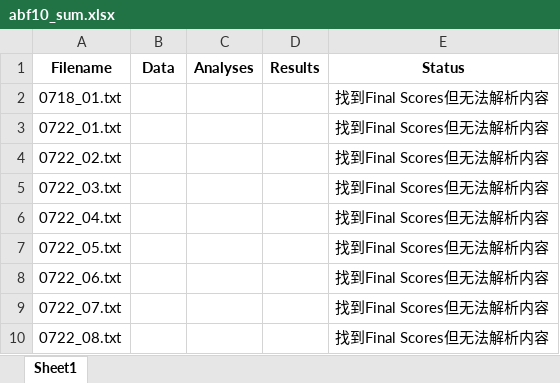
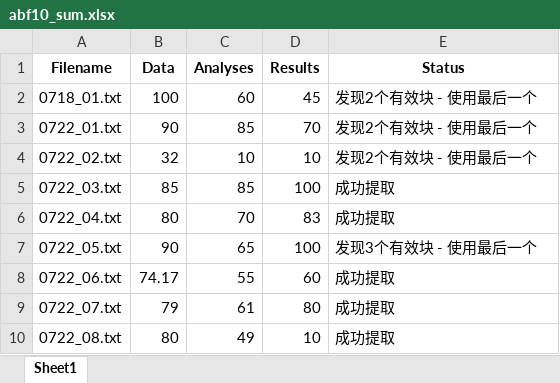
Before and after one commit to tracy27/upload-files, an Excel workbook: qwq-score/TFGAN/qw3-0705/aT0-By0516_t0_T0.6thinking_f/abf10_sum.xlsx, sheet Sheet1, drawn as a sheet; only a part is shown; values as stored, in another font and other column widths than the file's, no borders; the diff covers the shown part only; the diff names each change by its address in the sheet, - before the commit and + after, or states it on an @@ line.

```diff
--- a/qwq-score/TFGAN/qw3-0705/aT0-By0516_t0_T0.6thinking_f/abf10_sum.xlsx (sheet Sheet1)
+++ b/qwq-score/TFGAN/qw3-0705/aT0-By0516_t0_T0.6thinking_f/abf10_sum.xlsx (sheet Sheet1)
-B2 (Data): (empty)
+B2 (Data): 100
-C2 (Analyses): (empty)
+C2 (Analyses): 60
-D2 (Results): (empty)
+D2 (Results): 45
-E2:E4 (Status): 找到Final Scores但无法解析内容
+E2:E4 (Status): 发现2个有效块 - 使用最后一个
-B3 (Data): (empty)
+B3 (Data): 90
-C3 (Analyses): (empty)
+C3 (Analyses): 85
-D3 (Results): (empty)
+D3 (Results): 70
-B4 (Data): (empty)
+B4 (Data): 32
-C4 (Analyses): (empty)
+C4 (Analyses): 10
-D4 (Results): (empty)
+D4 (Results): 10
-B5 (Data): (empty)
+B5 (Data): 85
-C5 (Analyses): (empty)
+C5 (Analyses): 85
-D5 (Results): (empty)
+D5 (Results): 100
-E5:E6 (Status): 找到Final Scores但无法解析内容
+E5:E6 (Status): 成功提取
-B6 (Data): (empty)
+B6 (Data): 80
-C6 (Analyses): (empty)
+C6 (Analyses): 70
-D6 (Results): (empty)
+D6 (Results): 83
-B7 (Data): (empty)
+B7 (Data): 90
-C7 (Analyses): (empty)
+C7 (Analyses): 65
-D7 (Results): (empty)
+D7 (Results): 100
-E7 (Status): 找到Final Scores但无法解析内容
+E7 (Status): 发现3个有效块 - 使用最后一个
-B8 (Data): (empty)
+B8 (Data): 74.17
-C8 (Analyses): (empty)
+C8 (Analyses): 55
-D8 (Results): (empty)
+D8 (Results): 60
-E8:E10 (Status): 找到Final Scores但无法解析内容
+E8:E10 (Status): 成功提取
-B9 (Data): (empty)
+B9 (Data): 79
-C9 (Analyses): (empty)
+C9 (Analyses): 61
-D9 (Results): (empty)
+D9 (Results): 80
-B10 (Data): (empty)
+B10 (Data): 80
-C10 (Analyses): (empty)
+C10 (Analyses): 49
-D10 (Results): (empty)
+D10 (Results): 10
```
Also changed, not shown: 48 edited cells elsewhere in this sheet, qwq-score/TFGAN/qw3-0705/aT0-By0516_t0_T0.6thinking_f/abf8_sum.xlsx, qwq-score/TFGAN/qw3-0705/aT0-By0516_t0_T0.6thinking_f/abf9_sum.xlsx.
